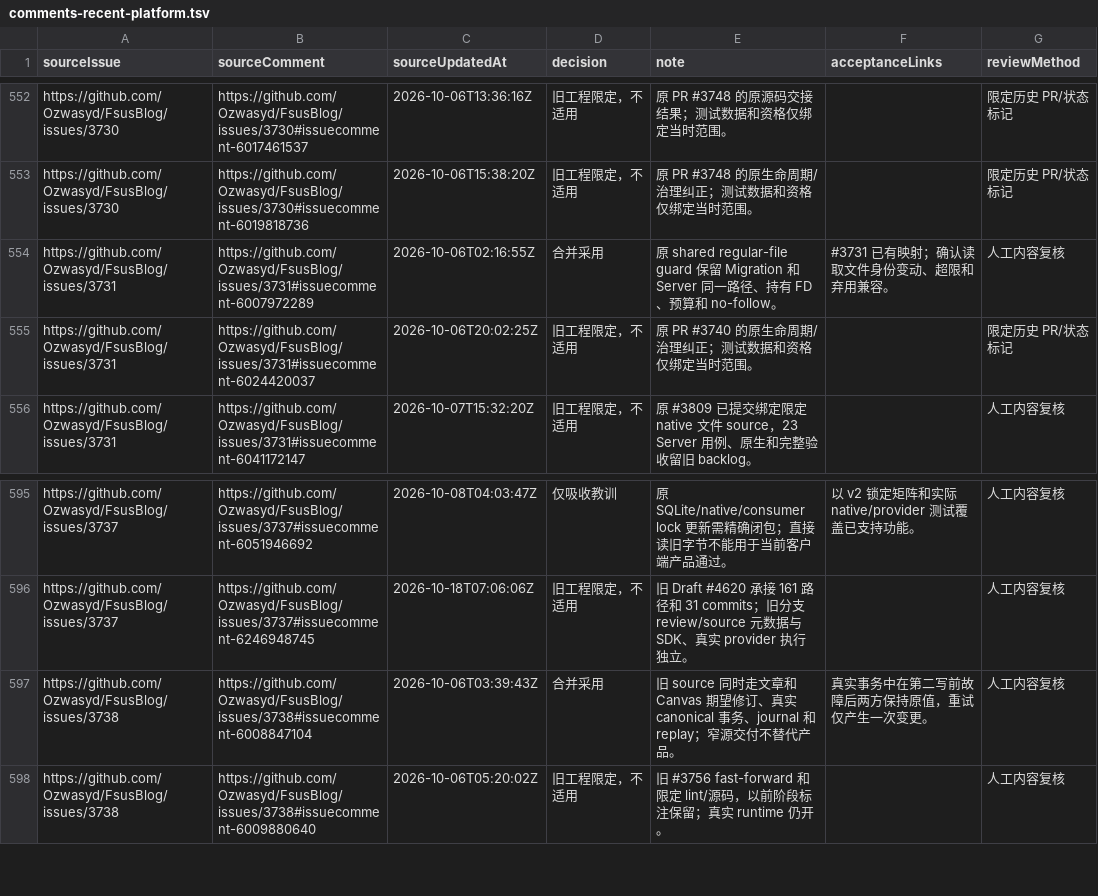
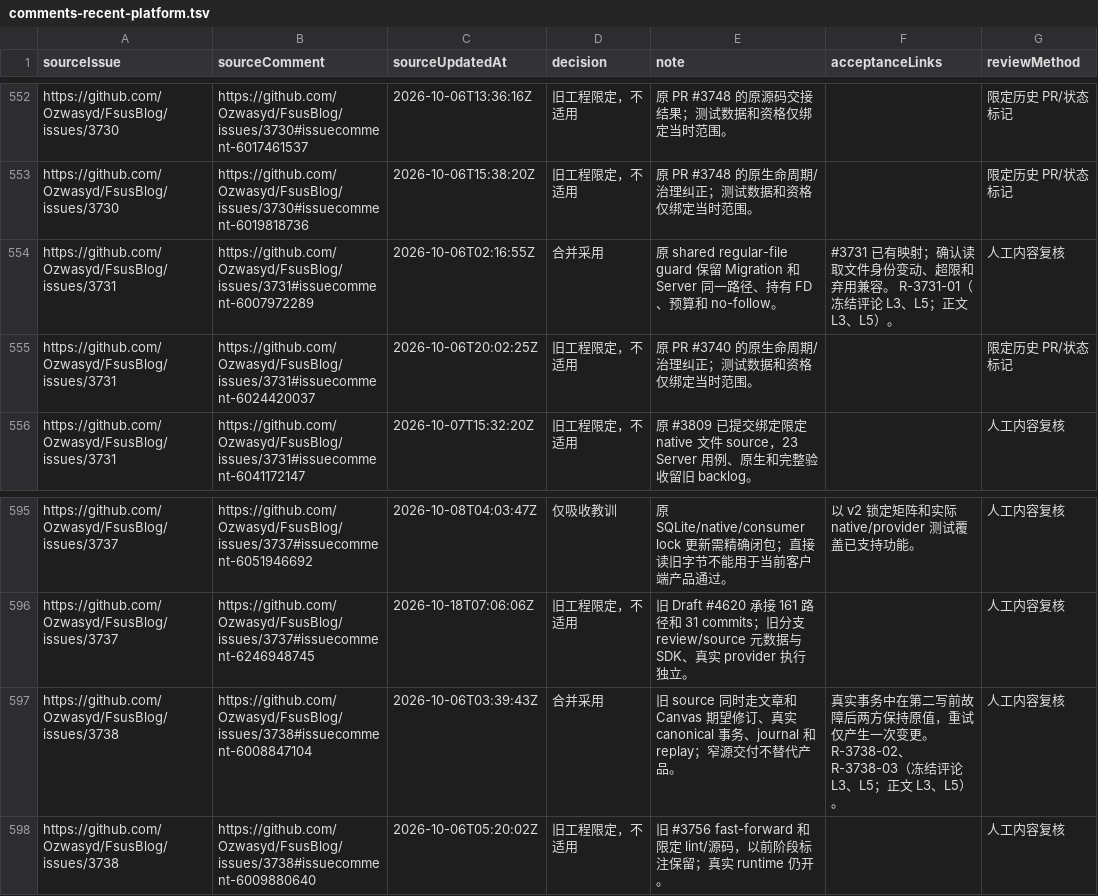
Before and after one commit to Ozwasyd/FsusBlog, a TSV file: docs/issues/comments-recent-platform.tsv, drawn as a sheet; only a part is shown, gaps mark what is left out.

```diff
--- a/docs/issues/comments-recent-platform.tsv
+++ b/docs/issues/comments-recent-platform.tsv
@@ -553,3 +553,3 @@ https://github.com/Ozwasyd/FsusBlog/issues/3730	https://github.com/Ozwasyd/FsusB
 https://github.com/Ozwasyd/FsusBlog/issues/3730	https://github.com/Ozwasyd/FsusBlog/issues/3730#issuecomment-6019818736	2026-10-06T15:38:20Z	旧工程限定，不适用	原 PR #3748 的原生命周期/治理纠正；测试数据和资格仅绑定当时范围。		限定历史 PR/状态标记
-https://github.com/Ozwasyd/FsusBlog/issues/3731	https://github.com/Ozwasyd/FsusBlog/issues/3731#issuecomment-6007972289	2026-10-06T02:16:55Z	合并采用	原 shared regular-file guard 保留 Migration 和 Server 同一路径、持有 FD、预算和 no-follow。	#3731 已有映射；确认读取文件身份变动、超限和弃用兼容。	人工内容复核
+https://github.com/Ozwasyd/FsusBlog/issues/3731	https://github.com/Ozwasyd/FsusBlog/issues/3731#issuecomment-6007972289	2026-10-06T02:16:55Z	合并采用	原 shared regular-file guard 保留 Migration 和 Server 同一路径、持有 FD、预算和 no-follow。	#3731 已有映射；确认读取文件身份变动、超限和弃用兼容。 R-3731-01（冻结评论 L3、L5；正文 L3、L5）。	人工内容复核
 https://github.com/Ozwasyd/FsusBlog/issues/3731	https://github.com/Ozwasyd/FsusBlog/issues/3731#issuecomment-6024420037	2026-10-06T20:02:25Z	旧工程限定，不适用	原 PR #3740 的原生命周期/治理纠正；测试数据和资格仅绑定当时范围。		限定历史 PR/状态标记
@@ -596,3 +596,3 @@ https://github.com/Ozwasyd/FsusBlog/issues/3737	https://github.com/Ozwasyd/FsusB
 https://github.com/Ozwasyd/FsusBlog/issues/3737	https://github.com/Ozwasyd/FsusBlog/issues/3737#issuecomment-6246948745	2026-10-18T07:06:06Z	旧工程限定，不适用	旧 Draft #4620 承接 161 路径和 31 commits；旧分支 review/source 元数据与 SDK、真实 provider 执行独立。		人工内容复核
-https://github.com/Ozwasyd/FsusBlog/issues/3738	https://github.com/Ozwasyd/FsusBlog/issues/3738#issuecomment-6008847104	2026-10-06T03:39:43Z	合并采用	旧 source 同时走文章和 Canvas 期望修订、真实 canonical 事务、journal 和 replay；窄源交付不替代产品。	真实事务中在第二写前故障后两方保持原值，重试仅产生一次变更。	人工内容复核
+https://github.com/Ozwasyd/FsusBlog/issues/3738	https://github.com/Ozwasyd/FsusBlog/issues/3738#issuecomment-6008847104	2026-10-06T03:39:43Z	合并采用	旧 source 同时走文章和 Canvas 期望修订、真实 canonical 事务、journal 和 replay；窄源交付不替代产品。	真实事务中在第二写前故障后两方保持原值，重试仅产生一次变更。 R-3738-02、R-3738-03（冻结评论 L3、L5；正文 L3、L5）。	人工内容复核
 https://github.com/Ozwasyd/FsusBlog/issues/3738	https://github.com/Ozwasyd/FsusBlog/issues/3738#issuecomment-6009880640	2026-10-06T05:20:02Z	旧工程限定，不适用	旧 #3756 fast-forward 和限定 lint/源码，以前阶段标注保留；真实 runtime 仍开。		人工内容复核
```
Also changed, not shown: docs/issues/comments-authoring-leaves-integration.tsv, docs/issues/comments-quality.tsv, 3 other files.
